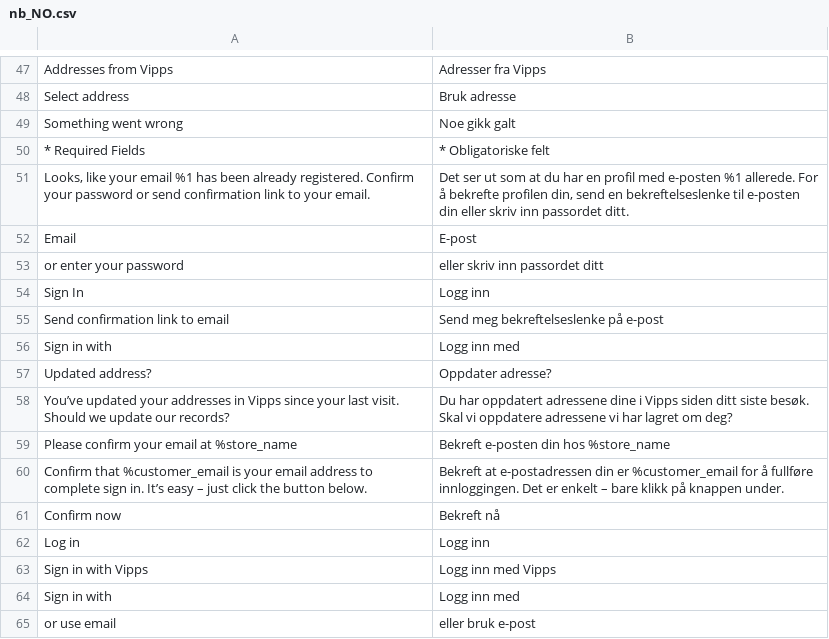
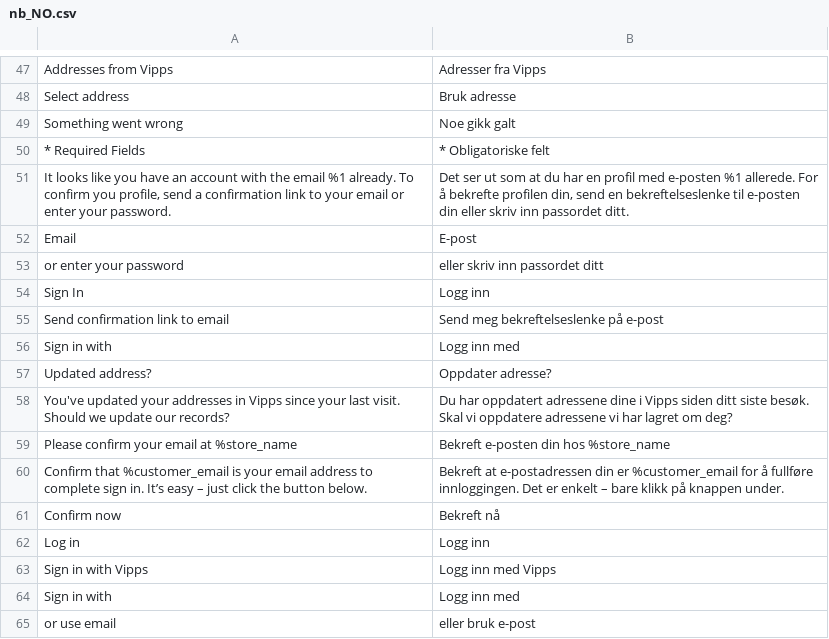
Before and after one commit to vippsas/vipps-login-magento, a CSV file: i18n/nb_NO.csv, drawn as a sheet; only a part is shown, gaps mark what is left out; the diff names each change by its address in the sheet, - before the commit and + after, or states it on an @@ line.

```diff
--- a/i18n/nb_NO.csv
+++ b/i18n/nb_NO.csv
-A51: Looks, like your email %1 has been already registered. Confirm your password or send confirmation link to your email.
+A51: It looks like you have an account with the email %1 already. To confirm you profile, send a confirmation link to your email or enter your password.
-A58: You’ve updated your…
+A58: You've updated your…
```
Also changed, not shown: 15 other files.
